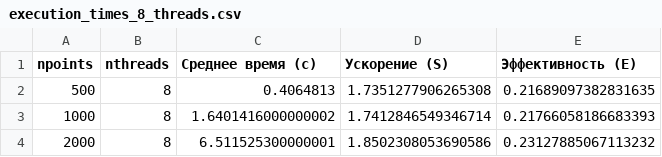
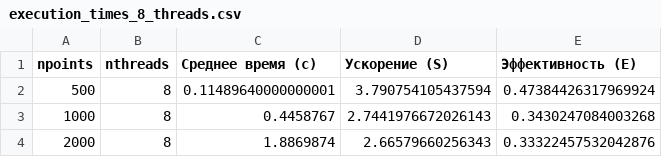
Before and after one commit to DataBASED-Enjoyers/PeppeThread, a CSV file: src/task2/benchmarks/execution_times_8_threads.csv, drawn as a sheet.

Commit message:
report 2 task done

```diff
--- a/src/task2/benchmarks/execution_times_8_threads.csv
+++ b/src/task2/benchmarks/execution_times_8_threads.csv
@@ -1,4 +1,4 @@
 npoints,nthreads,Среднее время (с),Ускорение (S),Эффективность (E)
-500,8,0.4064813,1.7351277906265308,0.21689097382831635
-1000,8,1.6401416000000002,1.7412846549346714,0.21766058186683393
-2000,8,6.511525300000001,1.8502308053690586,0.23127885067113232
+500,8,0.11489640000000001,3.790754105437594,0.47384426317969924
+1000,8,0.4458767,2.7441976672026143,0.3430247084003268
+2000,8,1.8869874,2.66579660256343,0.33322457532042876
```
Also changed, not shown: src/task2/benchmarks/execution_times_20_threads.csv, src/task2/benchmarks/execution_times_2_threads.csv, 10 other files.
